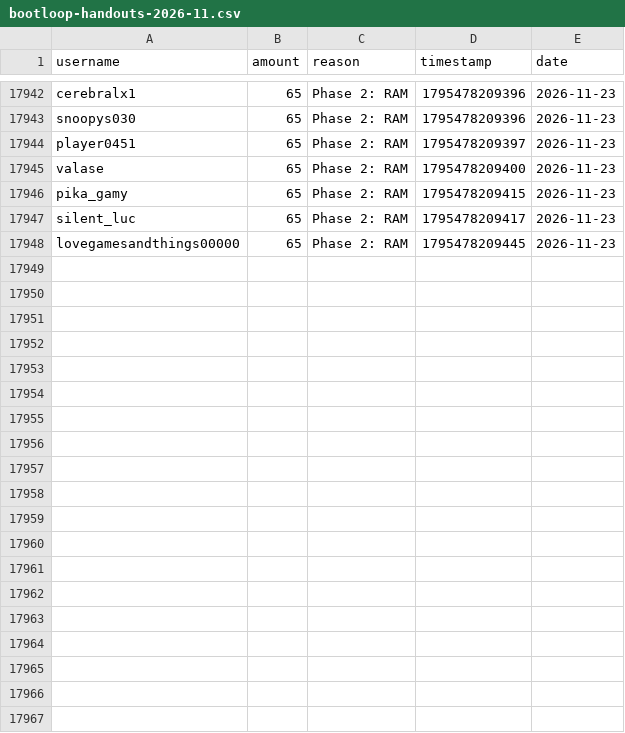
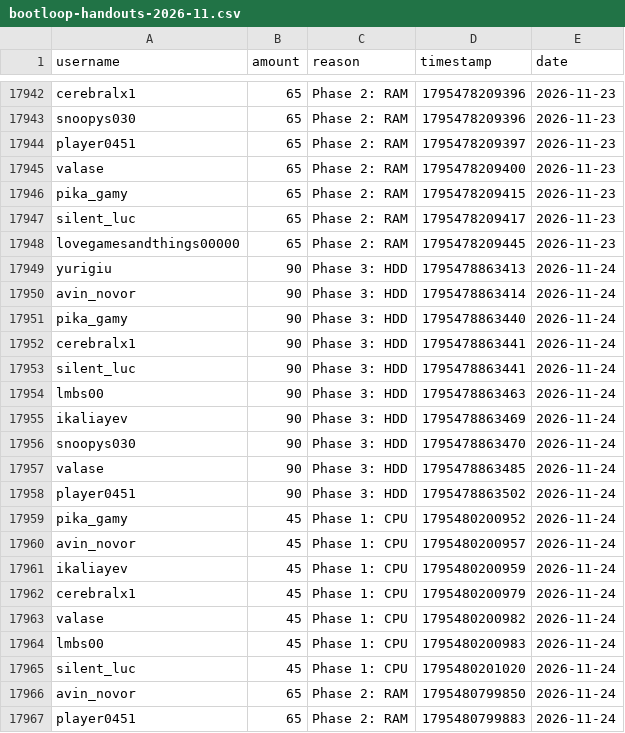
Before and after one commit to zosky/zoskyCube-archive, a CSV file: data/bootloop-handouts-2026-11.csv, drawn as a sheet; only a part is shown, gaps mark what is left out; the diff covers the shown part only.

Commit message:
CSV++ 2026-11 handouts[+60757] redeems[0] badges[0] vodvoteHs[0] gauntletVotes[+8] bootloop[+2] bootloopHandouts[+31] vodvoteGames[+1594]

```diff
--- a/data/bootloop-handouts-2026-11.csv
+++ b/data/bootloop-handouts-2026-11.csv
@@ -17948 +17948,20 @@ silent_luc,65,Phase 2: RAM,1795478209417,2026-11-23
 lovegamesandthings00000,65,Phase 2: RAM,1795478209445,2026-11-23
+yurigiu,90,Phase 3: HDD,1795478863413,2026-11-24
+avin_novor,90,Phase 3: HDD,1795478863414,2026-11-24
+pika_gamy,90,Phase 3: HDD,1795478863440,2026-11-24
+cerebralx1,90,Phase 3: HDD,1795478863441,2026-11-24
+silent_luc,90,Phase 3: HDD,1795478863441,2026-11-24
+lmbs00,90,Phase 3: HDD,1795478863463,2026-11-24
+ikaliayev,90,Phase 3: HDD,1795478863469,2026-11-24
+snoopys030,90,Phase 3: HDD,1795478863470,2026-11-24
+valase,90,Phase 3: HDD,1795478863485,2026-11-24
+player0451,90,Phase 3: HDD,1795478863502,2026-11-24
+pika_gamy,45,Phase 1: CPU,1795480200952,2026-11-24
+avin_novor,45,Phase 1: CPU,1795480200957,2026-11-24
+ikaliayev,45,Phase 1: CPU,1795480200959,2026-11-24
+cerebralx1,45,Phase 1: CPU,1795480200979,2026-11-24
+valase,45,Phase 1: CPU,1795480200982,2026-11-24
+lmbs00,45,Phase 1: CPU,1795480200983,2026-11-24
+silent_luc,45,Phase 1: CPU,1795480201020,2026-11-24
+avin_novor,65,Phase 2: RAM,1795480799850,2026-11-24
+player0451,65,Phase 2: RAM,1795480799883,2026-11-24
```
Also changed, not shown: 12 added rows elsewhere in this file, data/bootloop-sessions-2026-11.csv, data/gauntlet-votes-2026-11.csv, 4 other files.
